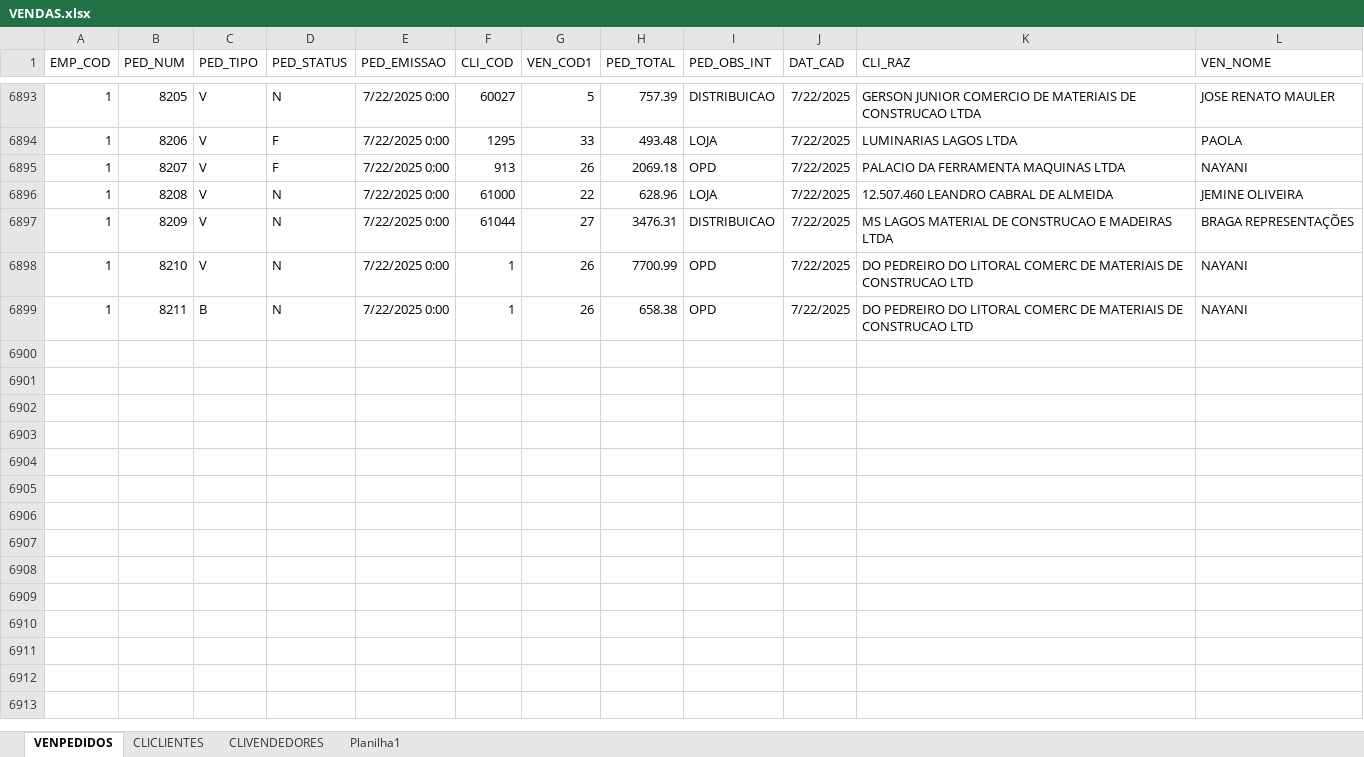
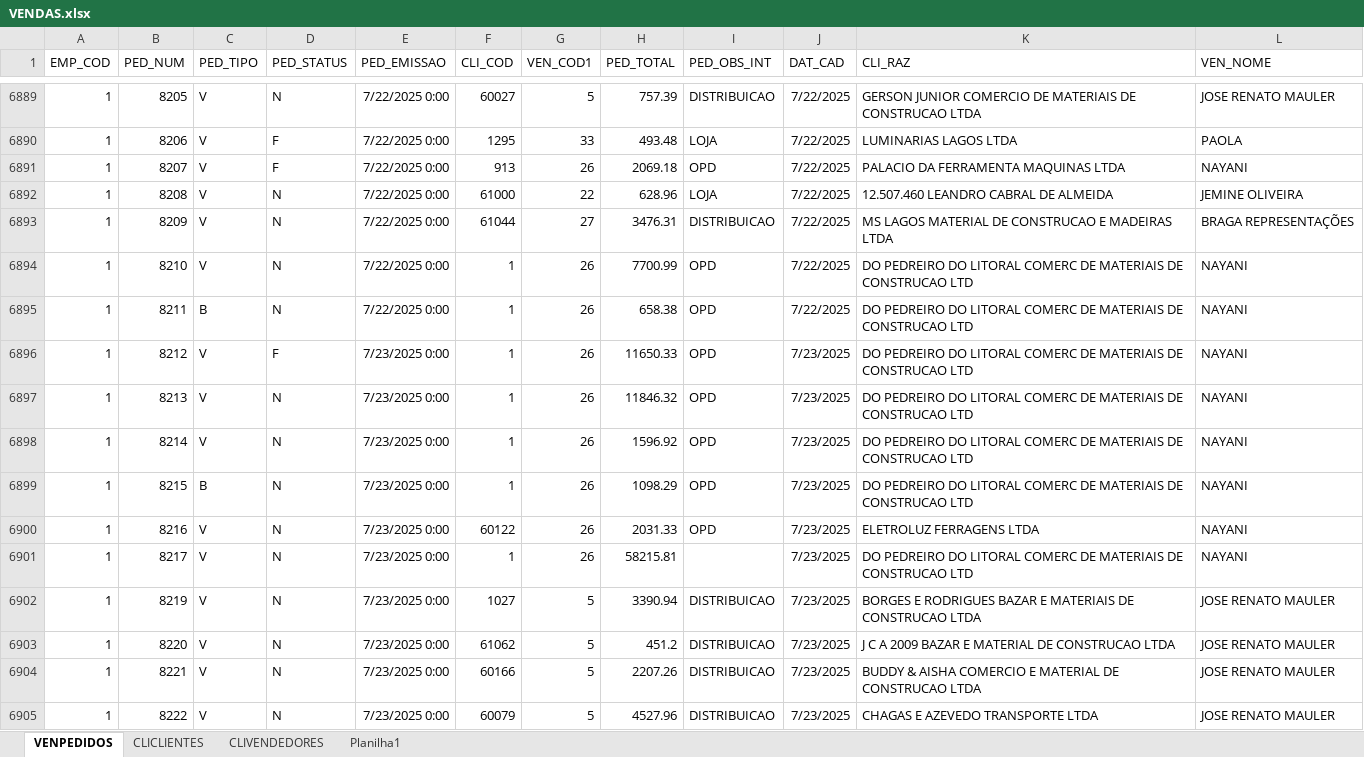
Before and after one commit to jgu1lherme/crmalternativa_metas, an Excel workbook: resources/VENDAS.xlsx, sheet VENPEDIDOS, drawn as a sheet; only a part is shown, gaps mark what is left out; values as stored, in another font and other column widths than the file's, no borders; table styles not drawn; the diff covers the shown part only; the diff names each change by its address in the sheet, - before the commit and + after, or states it on an @@ line.

Commit message:
Add files via upload

```diff
--- a/resources/VENDAS.xlsx (sheet VENPEDIDOS)
+++ b/resources/VENDAS.xlsx (sheet VENPEDIDOS)
+row 6896: 1 | 8212 | V | F | 7/23/2025 0:00 | 1 | 26 | 11650.33 | OPD | 7/23/2025 | DO PEDREIRO DO LITORAL COMERC DE MATERIAIS DE CONSTRUCAO LTD | NAYANI
+row 6897: 1 | 8213 | V | N | 7/23/2025 0:00 | 1 | 26 | 11846.32 | OPD | 7/23/2025 | DO PEDREIRO DO LITORAL COMERC DE MATERIAIS DE CONSTRUCAO LTD | NAYANI
+row 6898: 1 | 8214 | V | N | 7/23/2025 0:00 | 1 | 26 | 1596.92 | OPD | 7/23/2025 | DO PEDREIRO DO LITORAL COMERC DE MATERIAIS DE CONSTRUCAO LTD | NAYANI
+row 6899: 1 | 8215 | B | N | 7/23/2025 0:00 | 1 | 26 | 1098.29 | OPD | 7/23/2025 | DO PEDREIRO DO LITORAL COMERC DE MATERIAIS DE CONSTRUCAO LTD | NAYANI
+row 6900: 1 | 8216 | V | N | 7/23/2025 0:00 | 60122 | 26 | 2031.33 | OPD | 7/23/2025 | ELETROLUZ FERRAGENS LTDA | NAYANI
+row 6901: 1 | 8217 | V | N | 7/23/2025 0:00 | 1 | 26 | 58215.81 |  | 7/23/2025 | DO PEDREIRO DO LITORAL COMERC DE MATERIAIS DE CONSTRUCAO LTD | NAYANI
+row 6902: 1 | 8219 | V | N | 7/23/2025 0:00 | 1027 | 5 | 3390.94 | DISTRIBUICAO | 7/23/2025 | BORGES E RODRIGUES BAZAR E MATERIAIS DE CONSTRUCAO LTDA | JOSE RENATO MAULER
+row 6903: 1 | 8220 | V | N | 7/23/2025 0:00 | 61062 | 5 | 451.2 | DISTRIBUICAO | 7/23/2025 | J C A 2009 BAZAR E MATERIAL DE CONSTRUCAO LTDA | JOSE RENATO MAULER
+row 6904: 1 | 8221 | V | N | 7/23/2025 0:00 | 60166 | 5 | 2207.26 | DISTRIBUICAO | 7/23/2025 | BUDDY & AISHA COMERCIO E MATERIAL DE CONSTRUCAO LTDA | JOSE RENATO MAULER
+row 6905: 1 | 8222 | V | N | 7/23/2025 0:00 | 60079 | 5 | 4527.96 | DISTRIBUICAO | 7/23/2025 | CHAGAS E AZEVEDO TRANSPORTE LTDA | JOSE RENATO MAULER
```
Also changed, not shown: 9 added rows, 4 removed rows and 7 edited cells elsewhere in this sheet, sheet CLICLIENTES.
